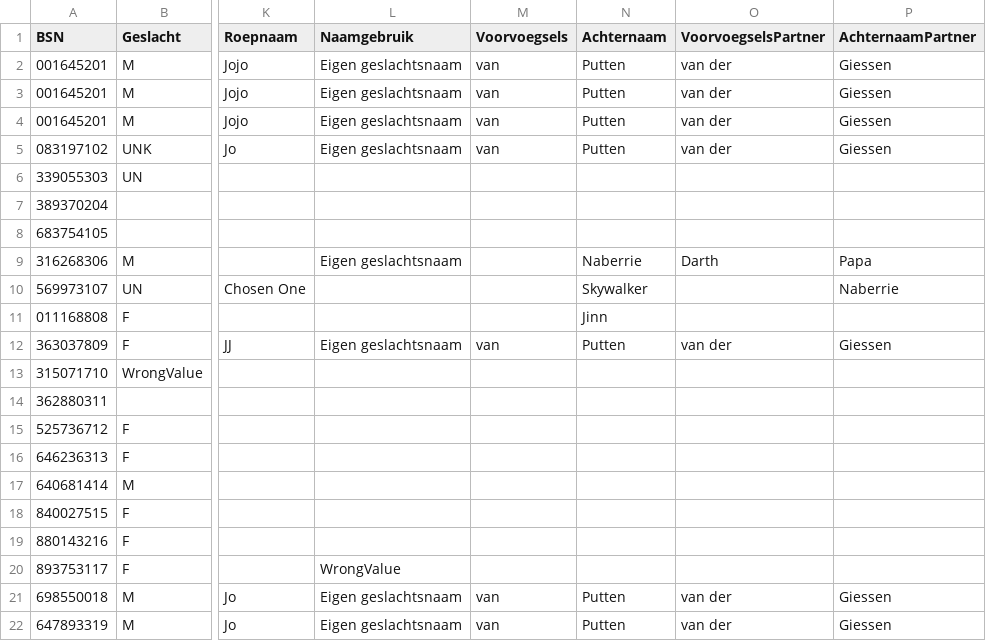
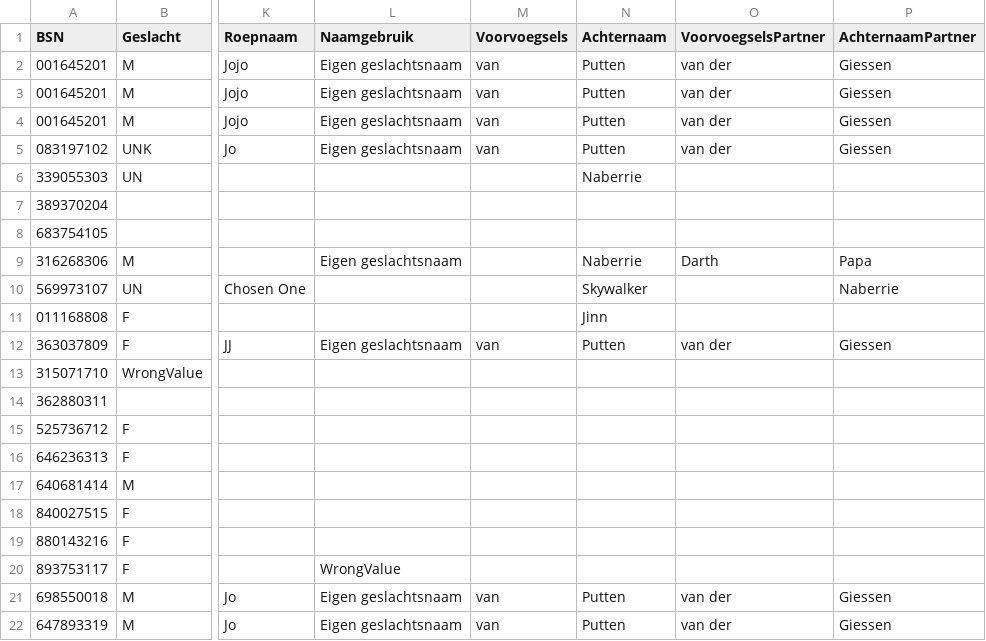
Before and after one commit to MaastrichtUniversity/docker-health, a CSV file: data/test-demo-data/csv/patient_2024.csv, drawn as a sheet; only a part is shown, gaps mark what is left out; the diff names each change by its address in the sheet, - before the commit and + after, or states it on an @@ line.

Commit message:
Add achternaam to patient data min [DHHDP-1108], [DHHDP-1198]

```diff
--- a/data/test-demo-data/csv/patient_2024.csv
+++ b/data/test-demo-data/csv/patient_2024.csv
-N6 (Achternaam): (empty)
+N6 (Achternaam): Naberrie
```
